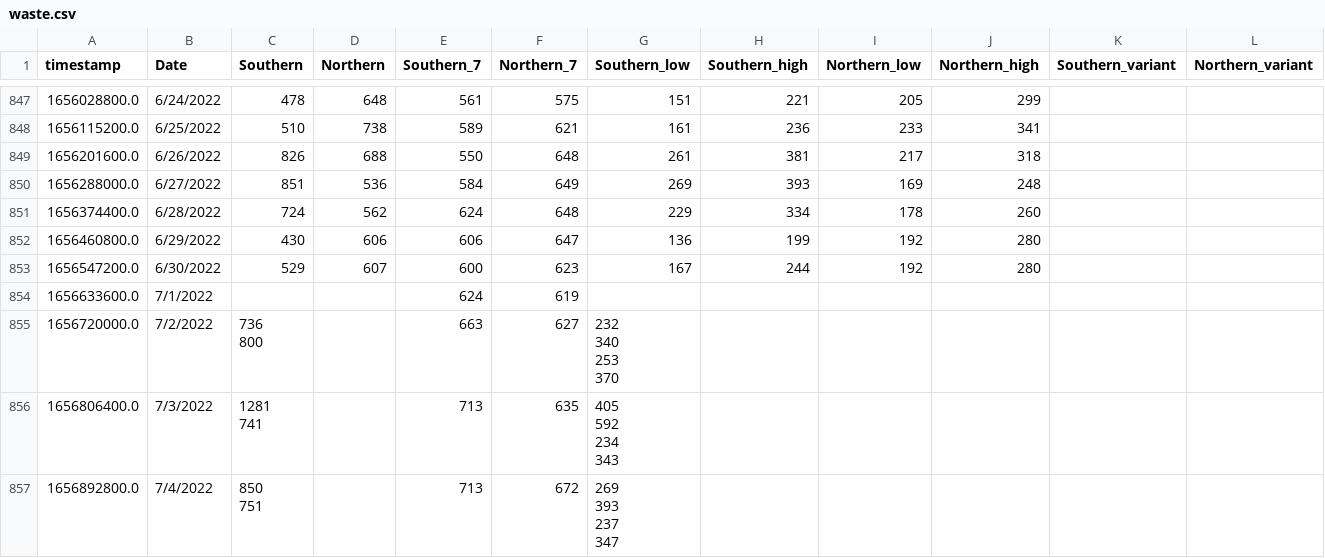
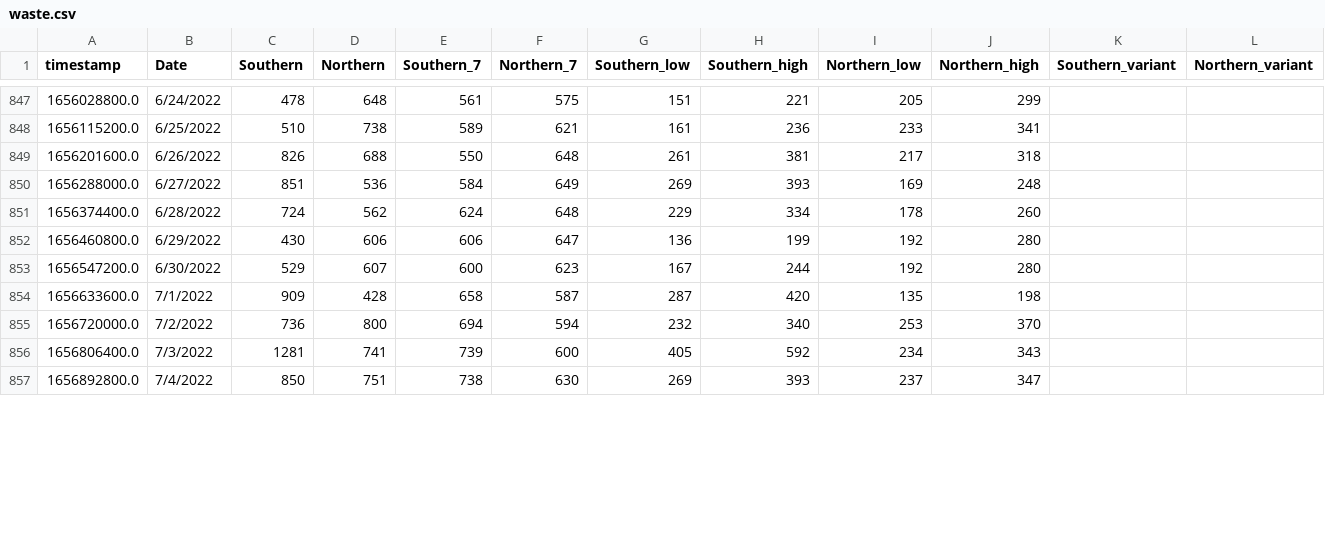
Before and after one commit to edgecollective/wastewater-parse, a CSV file: waste.csv, drawn as a sheet; only a part is shown, gaps mark what is left out; ↵ is a line break in a cell; the diff covers the shown part only; the diff names each change by its address in the sheet, - before the commit and + after, or states it on an @@ line.

Commit message:
update

```diff
--- a/waste.csv
+++ b/waste.csv
-C854 (Southern): (empty)
+C854 (Southern): 909
-D854 (Northern): (empty)
+D854 (Northern): 428
-E854 (Southern_7): 624
+E854 (Southern_7): 658
-F854 (Northern_7): 619
+F854 (Northern_7): 587
-G854 (Southern_low): (empty)
+G854 (Southern_low): 287
-H854 (Southern_high): (empty)
+H854 (Southern_high): 420
-I854 (Northern_low): (empty)
+I854 (Northern_low): 135
-J854 (Northern_high): (empty)
+J854 (Northern_high): 198
-C855 (Southern): 736 ↵ 800
+C855 (Southern): 736
-D855 (Northern): (empty)
+D855 (Northern): 800
-E855 (Southern_7): 663
+E855 (Southern_7): 694
-F855 (Northern_7): 627
+F855 (Northern_7): 594
-G855 (Southern_low): 232 ↵ 340 ↵ 253 ↵ 370
+G855 (Southern_low): 232
-H855 (Southern_high): (empty)
+H855 (Southern_high): 340
-I855 (Northern_low): (empty)
+I855 (Northern_low): 253
-J855 (Northern_high): (empty)
+J855 (Northern_high): 370
-C856 (Southern): 1281 ↵ 741
+C856 (Southern): 1281
-D856 (Northern): (empty)
+D856 (Northern): 741
-E856 (Southern_7): 713
+E856 (Southern_7): 739
-F856 (Northern_7): 635
+F856 (Northern_7): 600
-G856 (Southern_low): 405 ↵ 592 ↵ 234 ↵ 343
+G856 (Southern_low): 405
-H856 (Southern_high): (empty)
+H856 (Southern_high): 592
-I856 (Northern_low): (empty)
+I856 (Northern_low): 234
-J856 (Northern_high): (empty)
+J856 (Northern_high): 343
-C857 (Southern): 850 ↵ 751
+C857 (Southern): 850
-D857 (Northern): (empty)
+D857 (Northern): 751
-E857 (Southern_7): 713
+E857 (Southern_7): 738
-F857 (Northern_7): 672
+F857 (Northern_7): 630
-G857 (Southern_low): 269 ↵ 393 ↵ 237 ↵ 347
+G857 (Southern_low): 269
-H857 (Southern_high): (empty)
+H857 (Southern_high): 393
-I857 (Northern_low): (empty)
+I857 (Northern_low): 237
-J857 (Northern_high): (empty)
+J857 (Northern_high): 347
```
Also changed, not shown: 1 added row and 8 edited cells elsewhere in this file.
